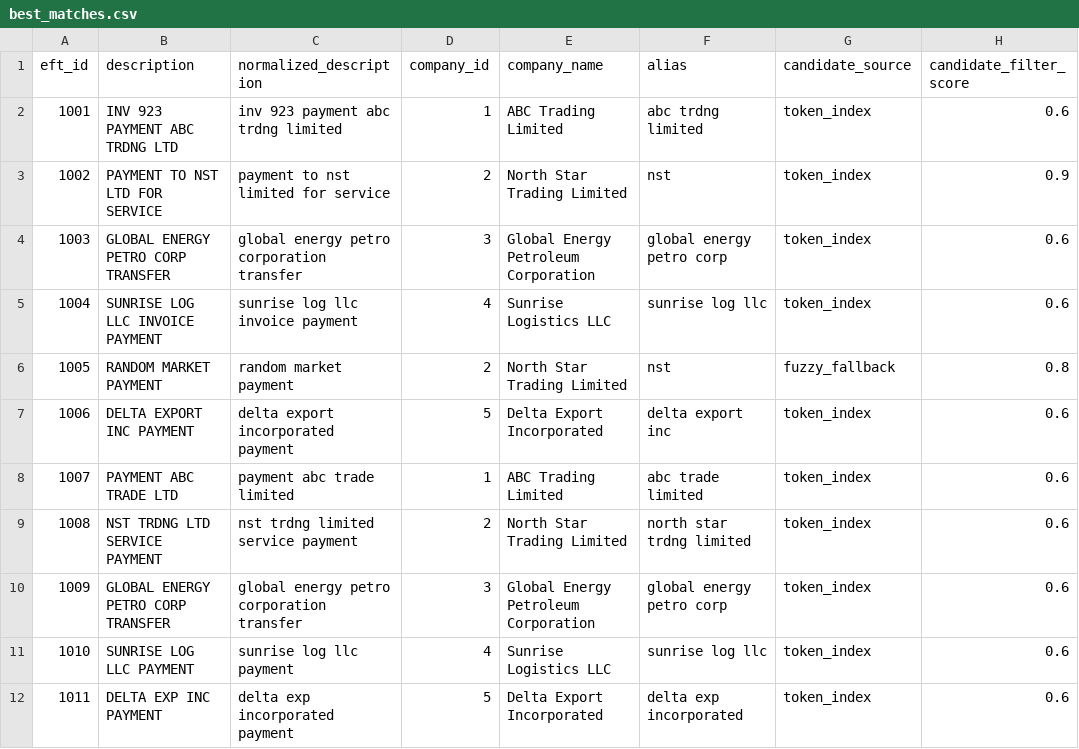
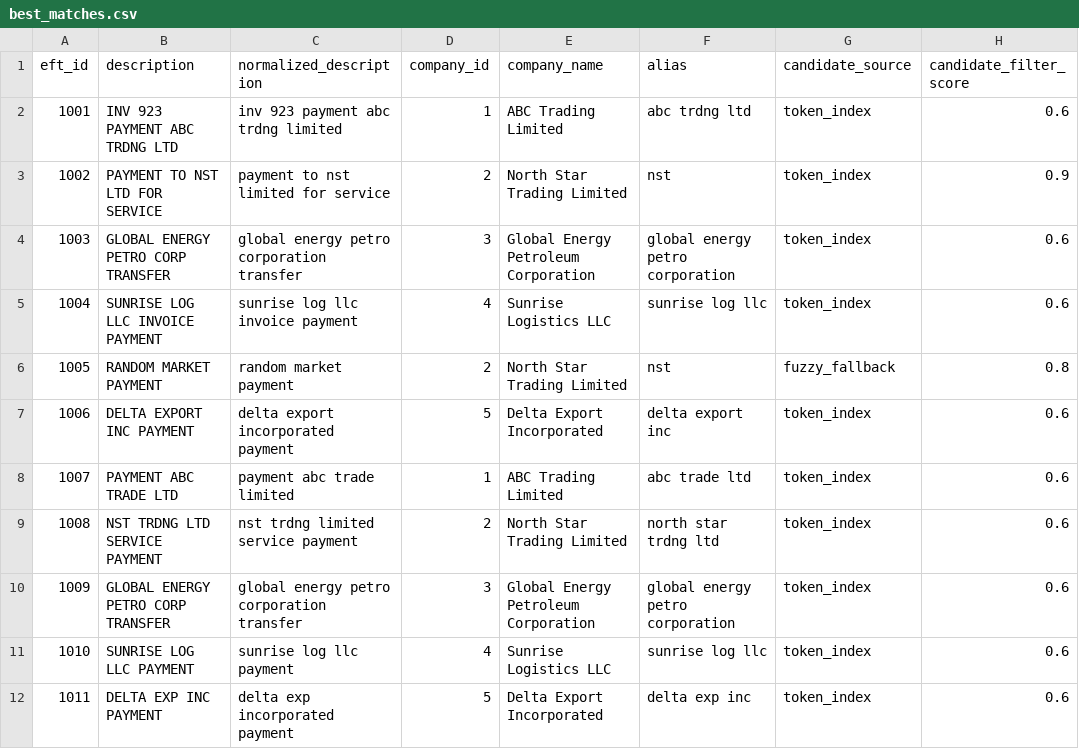
Before and after one commit to EfeCicekdagi/aml-entity-matching, a CSV file: outputs/best_matches.csv, drawn as a sheet; only a part is shown; the diff names each change by its address in the sheet, - before the commit and + after, or states it on an @@ line.

```diff
--- a/outputs/best_matches.csv
+++ b/outputs/best_matches.csv
-F2 (alias): abc trdng limited
+F2 (alias): abc trdng ltd
-F4 (alias): global energy petro corp
+F4 (alias): global energy petro corporation
-F8 (alias): abc trade limited
+F8 (alias): abc trade ltd
-F9 (alias): north star trdng limited
+F9 (alias): north star trdng ltd
-F10 (alias): global energy petro corp
+F10 (alias): global energy petro corporation
-F12 (alias): delta exp incorporated
+F12 (alias): delta exp inc
```
Also changed, not shown: outputs/results.csv, outputs/suspicious_efts.csv, 1 other file.
